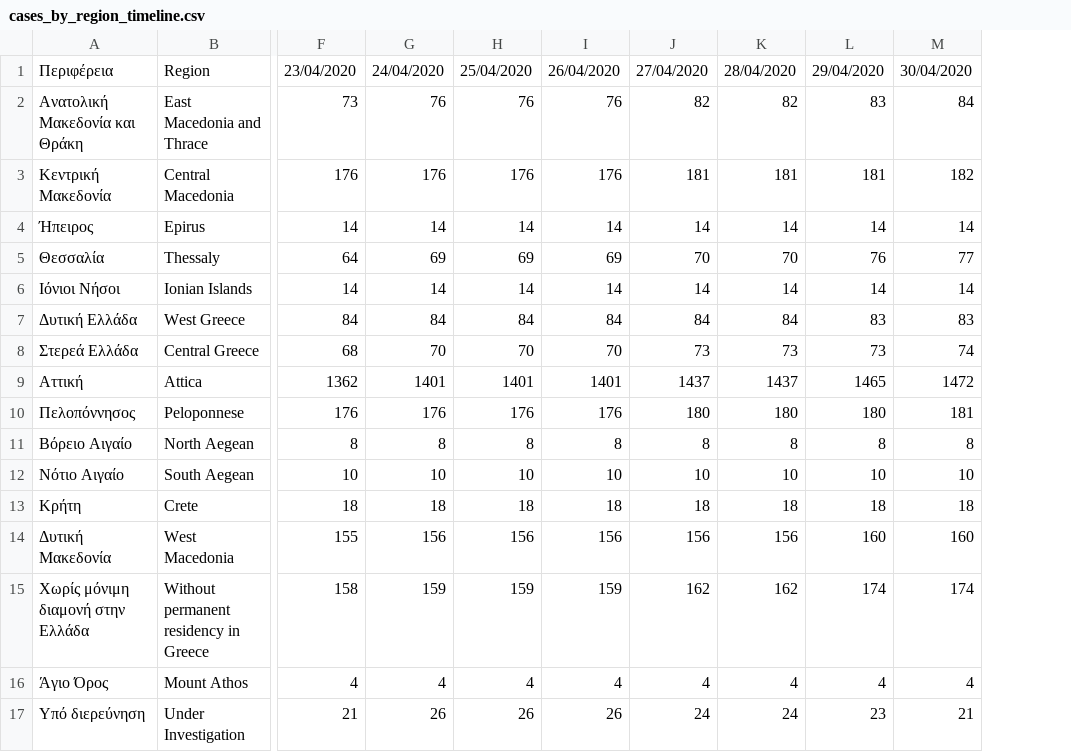
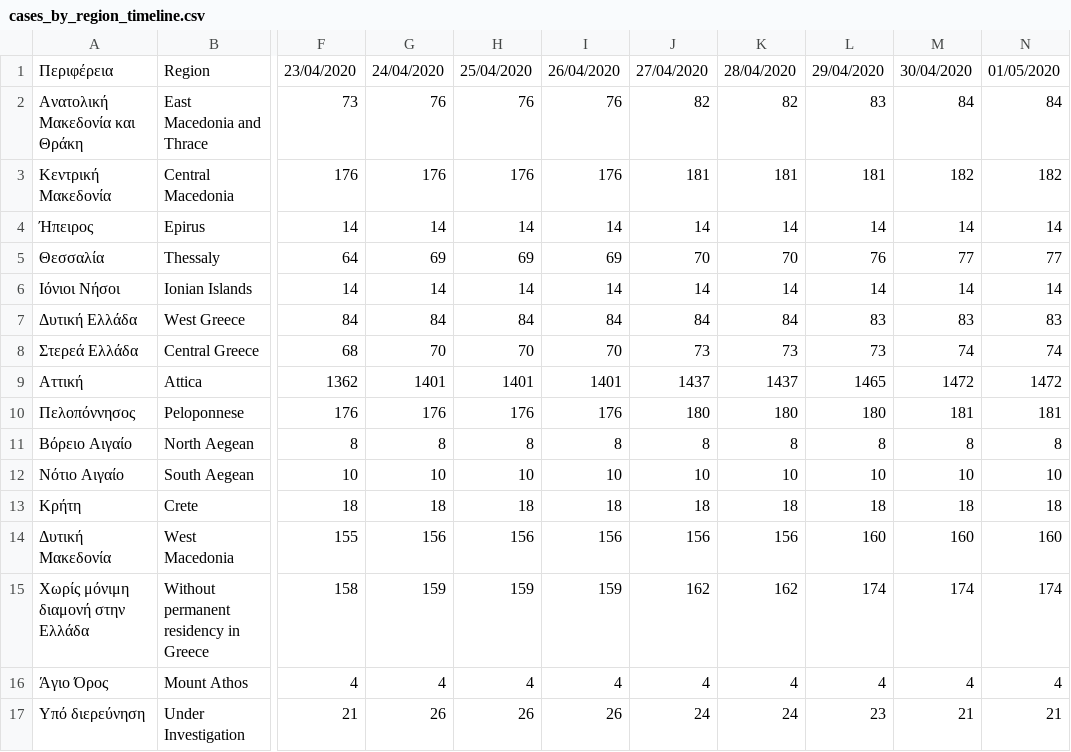
Before and after one commit to Phaedon-Vagionas/covid19-data-greece, a CSV file: data/greece/isMOOD/cases_by_region_timeline.csv, drawn as a sheet; only a part is shown, gaps mark what is left out; the diff names each change by its address in the sheet, - before the commit and + after, or states it on an @@ line.

```diff
--- a/data/greece/isMOOD/cases_by_region_timeline.csv
+++ b/data/greece/isMOOD/cases_by_region_timeline.csv
+column N, rows 1-17: 01/05/2020 | 84 | 182 | 14 | 77 | 14 | 83 | 74 | 1472 | 181 | 8 | 10 | 18 | 160 | 174 | 4 | 21
```
Also changed, not shown: 1 other file.
